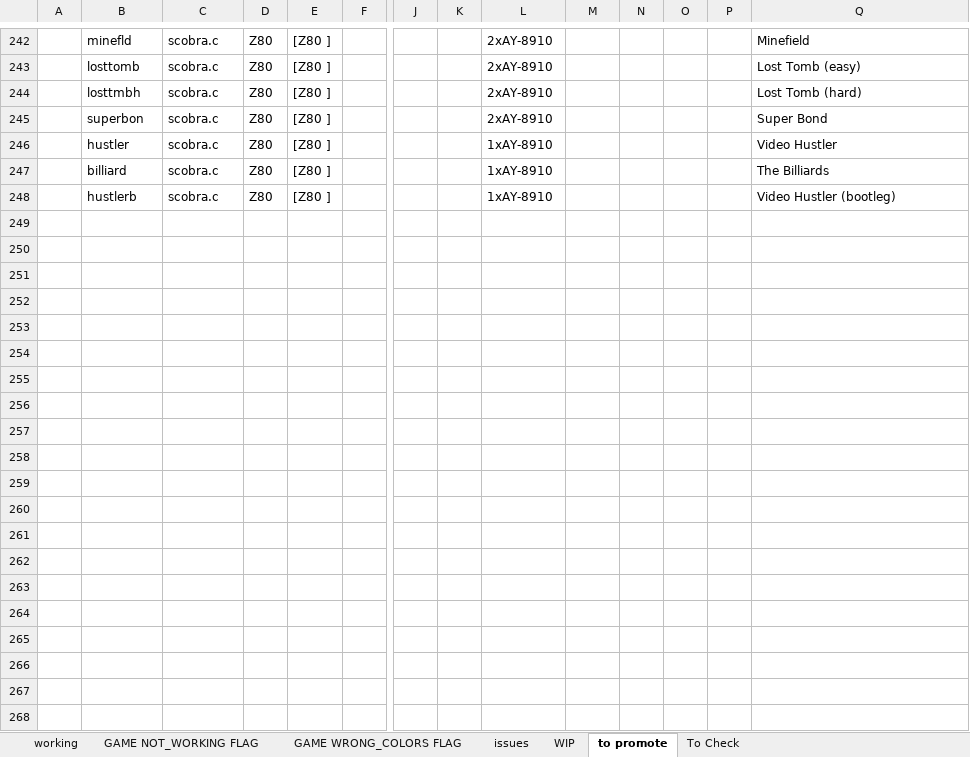
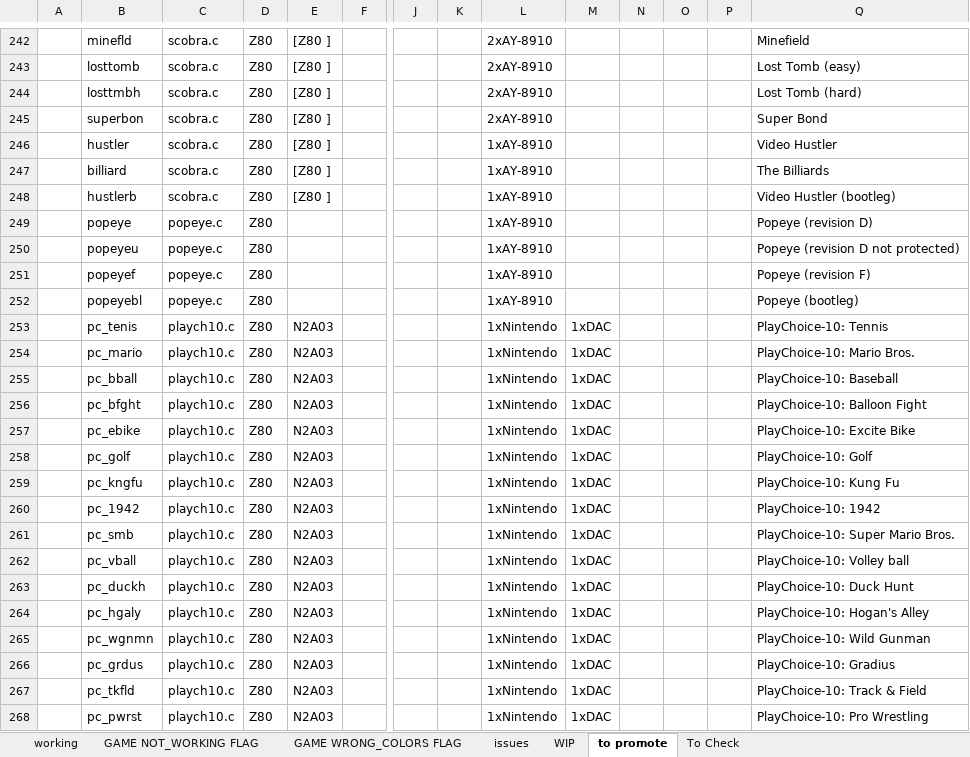
Before and after one commit to javaemus/arcadeflex056, an Excel workbook: compatibility_list.xlsx, sheet to promote, drawn as a sheet; only a part is shown, gaps mark what is left out; values as stored, in another font and other column widths than the file's, no borders; rows hold the shown columns only; the diff covers the shown part only; the diff names each change by its address in the sheet, - before the commit and + after, or states it on an @@ line.

Commit message:
update "to promote" sheet

```diff
--- a/compatibility_list.xlsx (sheet to promote)
+++ b/compatibility_list.xlsx (sheet to promote)
+row 249:  | popeye | popeye.c | Z80 |  |  |  |  | 1xAY-8910 |  |  |  |  | Popeye (revision D)
+row 250:  | popeyeu | popeye.c | Z80 |  |  |  |  | 1xAY-8910 |  |  |  |  | Popeye (revision D not protected)
+row 251:  | popeyef | popeye.c | Z80 |  |  |  |  | 1xAY-8910 |  |  |  |  | Popeye (revision F)
+row 252:  | popeyebl | popeye.c | Z80 |  |  |  |  | 1xAY-8910 |  |  |  |  | Popeye (bootleg)
+row 253:  | pc_tenis | playch10.c | Z80 | N2A03 |  |  |  | 1xNintendo | 1xDAC |  |  |  | PlayChoice-10: Tennis
+row 254:  | pc_mario | playch10.c | Z80 | N2A03 |  |  |  | 1xNintendo | 1xDAC |  |  |  | PlayChoice-10: Mario Bros.
+row 255:  | pc_bball | playch10.c | Z80 | N2A03 |  |  |  | 1xNintendo | 1xDAC |  |  |  | PlayChoice-10: Baseball
+row 256:  | pc_bfght | playch10.c | Z80 | N2A03 |  |  |  | 1xNintendo | 1xDAC |  |  |  | PlayChoice-10: Balloon Fight
+row 257:  | pc_ebike | playch10.c | Z80 | N2A03 |  |  |  | 1xNintendo | 1xDAC |  |  |  | PlayChoice-10: Excite Bike
+row 258:  | pc_golf | playch10.c | Z80 | N2A03 |  |  |  | 1xNintendo | 1xDAC |  |  |  | PlayChoice-10: Golf
+row 259:  | pc_kngfu | playch10.c | Z80 | N2A03 |  |  |  | 1xNintendo | 1xDAC |  |  |  | PlayChoice-10: Kung Fu
+row 260:  | pc_1942 | playch10.c | Z80 | N2A03 |  |  |  | 1xNintendo | 1xDAC |  |  |  | PlayChoice-10: 1942
+row 261:  | pc_smb | playch10.c | Z80 | N2A03 |  |  |  | 1xNintendo | 1xDAC |  |  |  | PlayChoice-10: Super Mario Bros.
+row 262:  | pc_vball | playch10.c | Z80 | N2A03 |  |  |  | 1xNintendo | 1xDAC |  |  |  | PlayChoice-10: Volley ball
+row 263:  | pc_duckh | playch10.c | Z80 | N2A03 |  |  |  | 1xNintendo | 1xDAC |  |  |  | PlayChoice-10: Duck Hunt
+row 264:  | pc_hgaly | playch10.c | Z80 | N2A03 |  |  |  | 1xNintendo | 1xDAC |  |  |  | PlayChoice-10: Hogan's Alley
+row 265:  | pc_wgnmn | playch10.c | Z80 | N2A03 |  |  |  | 1xNintendo | 1xDAC |  |  |  | PlayChoice-10: Wild Gunman
+row 266:  | pc_grdus | playch10.c | Z80 | N2A03 |  |  |  | 1xNintendo | 1xDAC |  |  |  | PlayChoice-10: Gradius
+row 267:  | pc_tkfld | playch10.c | Z80 | N2A03 |  |  |  | 1xNintendo | 1xDAC |  |  |  | PlayChoice-10: Track & Field
+row 268:  | pc_pwrst | playch10.c | Z80 | N2A03 |  |  |  | 1xNintendo | 1xDAC |  |  |  | PlayChoice-10: Pro Wrestling
```
Also changed, not shown: 69 added rows elsewhere in this sheet, sheet WIP.
